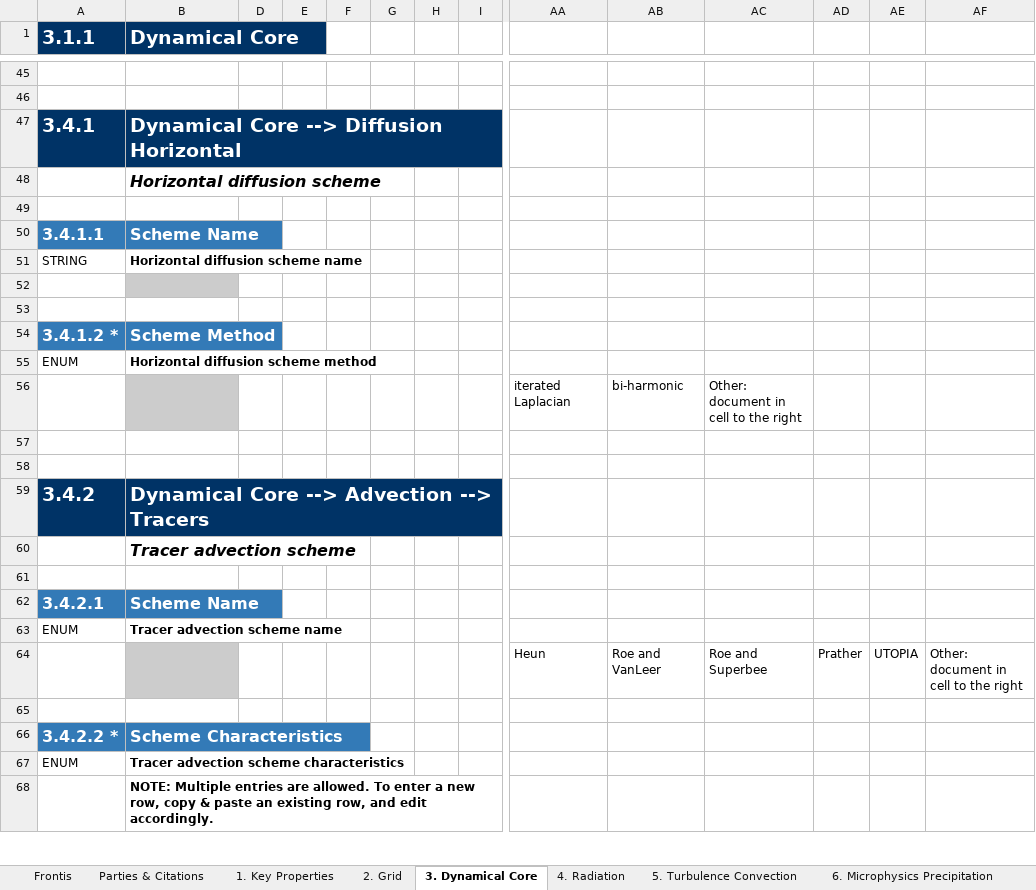
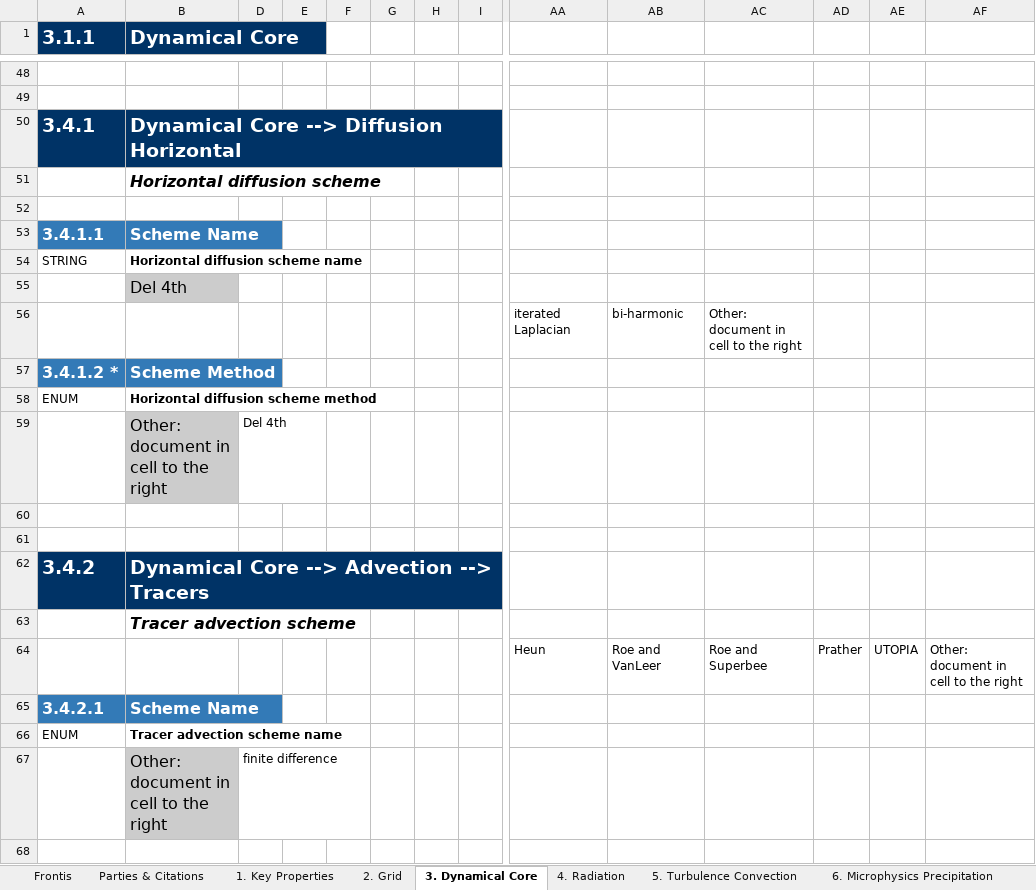
Before and after one commit to ES-DOC-INSTITUTIONAL/ua, an Excel workbook: cmip6/models/mcm-ua-1-0/cmip6_ua_mcm-ua-1-0_atmos.xlsx, sheet 3. Dynamical Core, drawn as a sheet; only a part is shown, gaps mark what is left out; the shorter side is filled out with more unchanged rows; values as stored, in another font and other column widths than the file's, no borders; removed rows and columns are numbered as before the commit, all else as after; rows hold the shown columns only; the diff covers the shown part only; the diff names each change by its address in the sheet, - before the commit and + after, or states it on an @@ line.

```diff
--- a/cmip6/models/mcm-ua-1-0/cmip6_ua_mcm-ua-1-0_atmos.xlsx (sheet 3. Dynamical Core)
+++ b/cmip6/models/mcm-ua-1-0/cmip6_ua_mcm-ua-1-0_atmos.xlsx (sheet 3. Dynamical Core)
-B55 (Dynamical Core): (empty)
+B55 (Dynamical Core): Del 4th
-row 56: (empty)
+row 56:  |  |  |  |  |  |  |  | iterated Laplacian | bi-harmonic | Other: document in cell to the right
-row 56:  |  |  |  |  |  |  |  | iterated Laplacian | bi-harmonic | Other: document in cell to the right
+row 59:  | Other: document in cell to the right | Del 4th
-row 64: (empty)
+row 64:  |  |  |  |  |  |  |  | Heun | Roe and VanLeer | Roe and Superbee | Prather | UTOPIA | Other: document in cell to the right
-row 64:  |  |  |  |  |  |  |  | Heun | Roe and VanLeer | Roe and Superbee | Prather | UTOPIA | Other: document in cell to the right
+row 67:  | Other: document in cell to the right | finite difference
-row 66: 3.4.2.2 * | Scheme Characteristics
```
Also changed, not shown: 11 added rows, 8 removed rows, 3 moved rows, 24 edited cells and cell formats elsewhere in this sheet, sheet 1. Key Properties, sheet Parties & Citations, sheet 5. Turbulence Convection, sheet 6. Microphysics Precipitation, sheet 2. Grid, sheet 10. Natural Forcing, 4 more sheets, cmip6/models/mcm-ua-1-0/cmip6_ua_mcm-ua-1-0_aerosol.xlsx, cmip6/models/mcm-ua-1-0/cmip6_ua_mcm-ua-1-0_land.xlsx, 5 other files.
